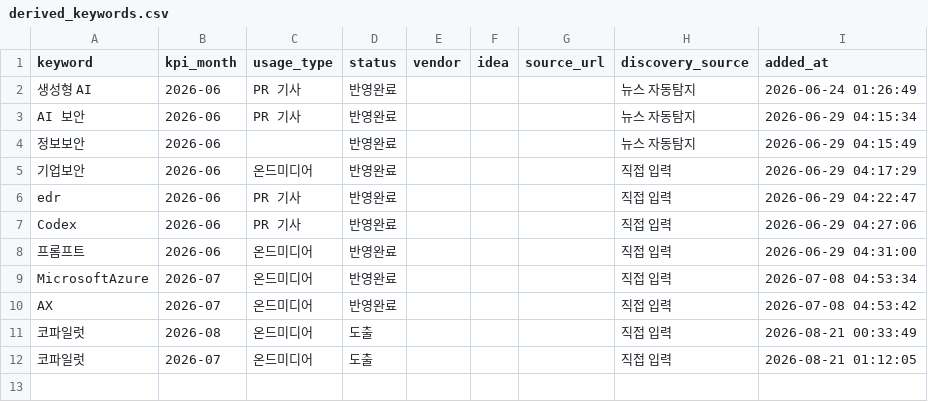
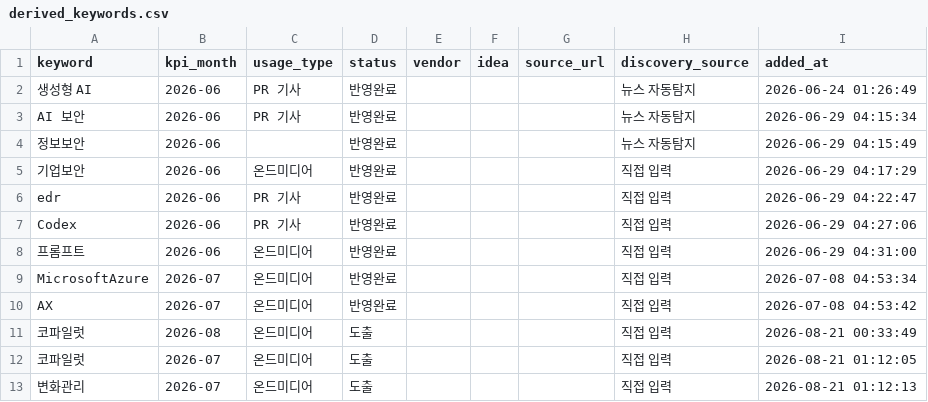
Before and after one commit to reinalee-bot/keyword-dashboard, a CSV file: data/derived_keywords.csv, drawn as a sheet.

Commit message:
키워드 추가: 변화관리 (2026-07)

```diff
--- a/data/derived_keywords.csv
+++ b/data/derived_keywords.csv
@@ -12 +12,2 @@ AX,2026-07,온드미디어,반영완료,,,,직접 입력,2026-07-08 04:53:42
 코파일럿,2026-07,온드미디어,도출,,,,직접 입력,2026-08-21 01:12:05
+변화관리,2026-07,온드미디어,도출,,,,직접 입력,2026-08-21 01:12:13
```
